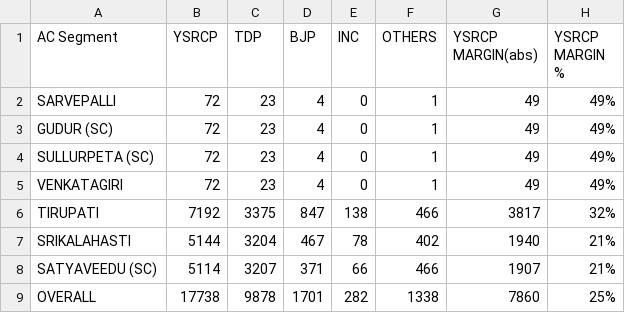
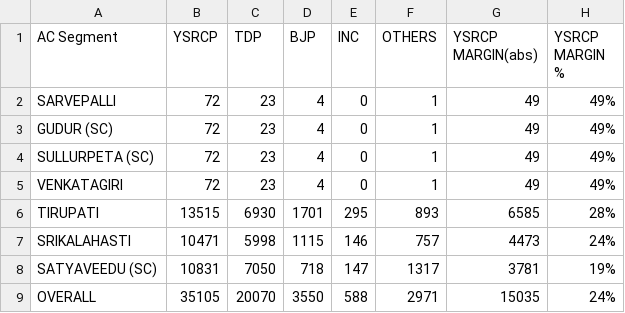
Before and after one commit to Piyush-Tanwar/dash-app, a CSV file: table.csv, drawn as a sheet.

```diff
--- a/table.csv
+++ b/table.csv
@@ -5,5 +5,5 @@ SULLURPETA (SC),72,23,4,0,1,49,49%
 VENKATAGIRI,72,23,4,0,1,49,49%
-TIRUPATI,7192,3375,847,138,466,3817,32%
-SRIKALAHASTI,5144,3204,467,78,402,1940,21%
-SATYAVEEDU (SC),5114,3207,371,66,466,1907,21%
-OVERALL,17738,9878,1701,282,1338,7860,25%
+TIRUPATI,13515,6930,1701,295,893,6585,28%
+SRIKALAHASTI,10471,5998,1115,146,757,4473,24%
+SATYAVEEDU (SC),10831,7050,718,147,1317,3781,19%
+OVERALL,35105,20070,3550,588,2971,15035,24%
```
Also changed, not shown: bar_chart.csv, 1 other file.
